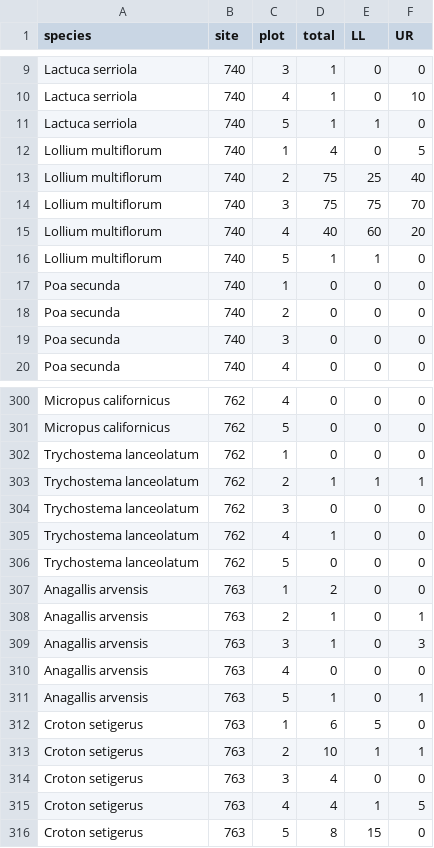
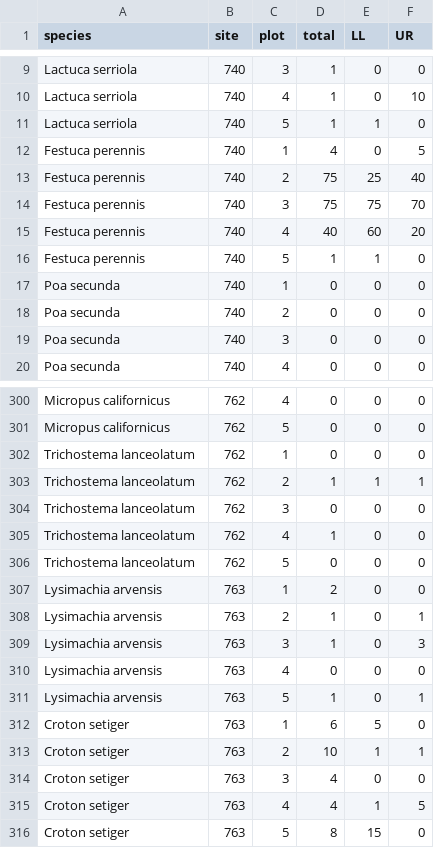
Before and after one commit to akleinhesselink/sedgwickcover, a CSV file: data-raw/2017_second_round_cover_data.csv, drawn as a sheet; only a part is shown, gaps mark what is left out; the diff covers the shown part only.

```diff
--- a/data-raw/2017_second_round_cover_data.csv
+++ b/data-raw/2017_second_round_cover_data.csv
@@ -11,7 +11,7 @@ Lactuca serriola,740,4,1,0,10
 Lactuca serriola,740,5,1,1,0
-Lollium multiflorum,740,1,4,0,5
-Lollium multiflorum,740,2,75,25,40
-Lollium multiflorum,740,3,75,75,70
-Lollium multiflorum,740,4,40,60,20
-Lollium multiflorum,740,5,1,1,0
+Festuca perennis,740,1,4,0,5
+Festuca perennis,740,2,75,25,40
+Festuca perennis,740,3,75,75,70
+Festuca perennis,740,4,40,60,20
+Festuca perennis,740,5,1,1,0
 Poa secunda,740,1,0,0,0
@@ -301,16 +301,16 @@ Micropus californicus,762,4,0,0,0
 Micropus californicus,762,5,0,0,0
-Trychostema lanceolatum,762,1,0,0,0
-Trychostema lanceolatum,762,2,1,1,1
-Trychostema lanceolatum,762,3,0,0,0
-Trychostema lanceolatum,762,4,1,0,0
-Trychostema lanceolatum,762,5,0,0,0
-Anagallis arvensis,763,1,2,0,0
-Anagallis arvensis,763,2,1,0,1
-Anagallis arvensis,763,3,1,0,3
-Anagallis arvensis,763,4,0,0,0
-Anagallis arvensis,763,5,1,0,1
-Croton setigerus,763,1,6,5,0
-Croton setigerus,763,2,10,1,1
-Croton setigerus,763,3,4,0,0
-Croton setigerus,763,4,4,1,5
-Croton setigerus,763,5,8,15,0
+Trichostema lanceolatum,762,1,0,0,0
+Trichostema lanceolatum,762,2,1,1,1
+Trichostema lanceolatum,762,3,0,0,0
+Trichostema lanceolatum,762,4,1,0,0
+Trichostema lanceolatum,762,5,0,0,0
+Lysimachia arvensis,763,1,2,0,0
+Lysimachia arvensis,763,2,1,0,1
+Lysimachia arvensis,763,3,1,0,3
+Lysimachia arvensis,763,4,0,0,0
+Lysimachia arvensis,763,5,1,0,1
+Croton setiger,763,1,6,5,0
+Croton setiger,763,2,10,1,1
+Croton setiger,763,3,4,0,0
+Croton setiger,763,4,4,1,5
+Croton setiger,763,5,8,15,0
```
Also changed, not shown: 105 edited cells elsewhere in this file, data-raw/2017_first_round_cover_data.csv, 4 other files.
